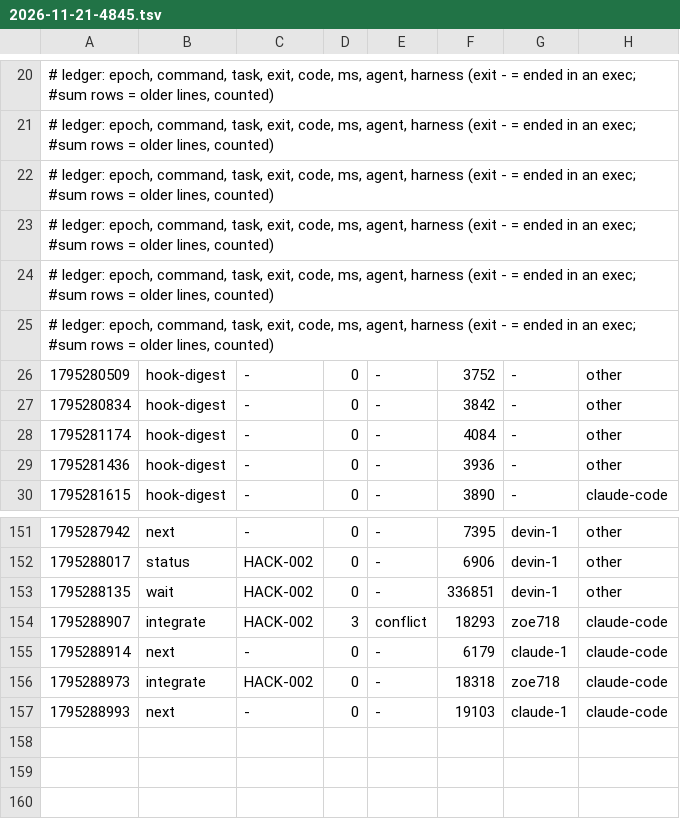
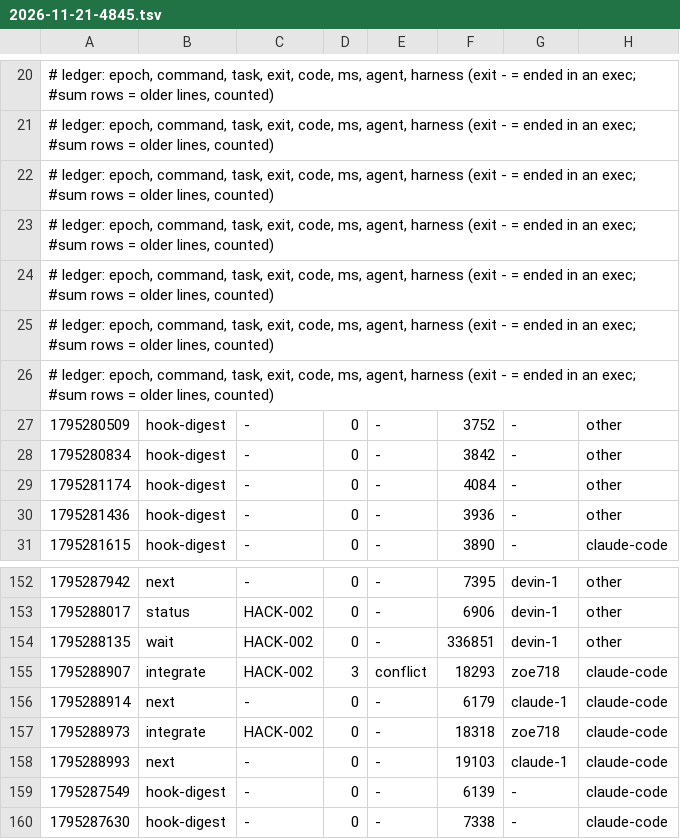
Before and after one commit to zoe718/NerdHack, a TSV file: metrics/2026-11-21-4845.tsv, drawn as a sheet; only a part is shown, gaps mark what is left out.

Commit message:
uak: blackbox +3, metrics +2

```diff
--- a/metrics/2026-11-21-4845.tsv
+++ b/metrics/2026-11-21-4845.tsv
@@ -25,2 +25,3 @@
 # ledger: epoch, command, task, exit, code, ms, agent, harness (exit - = ended in an exec; #sum rows = older lines, counted)
+# ledger: epoch, command, task, exit, code, ms, agent, harness (exit - = ended in an exec; #sum rows = older lines, counted)
 1795280509	hook-digest	-	0	-	3752	-	other
@@ -157 +158,3 @@
 1795288993	next	-	0	-	19103	claude-1	claude-code
+1795287549	hook-digest	-	0	-	6139	-	claude-code
+1795287630	hook-digest	-	0	-	7338	-	claude-code
```
Also changed, not shown: 1 other file.
